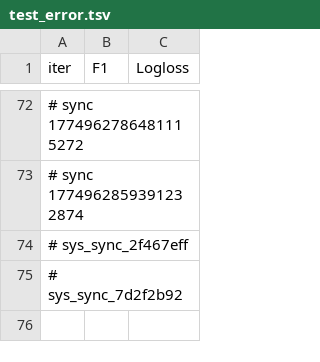
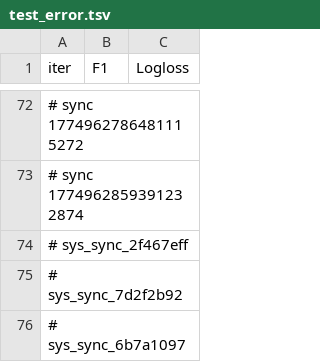
Before and after one commit to Avinash-2853/BetMatrix, a TSV file: backend/catboost_info/test_error.tsv, drawn as a sheet; only a part is shown, gaps mark what is left out; the diff names each change by its address in the sheet, - before the commit and + after, or states it on an @@ line.

```diff
--- a/backend/catboost_info/test_error.tsv
+++ b/backend/catboost_info/test_error.tsv
+row 76: # sys_sync_6b7a1097
```
